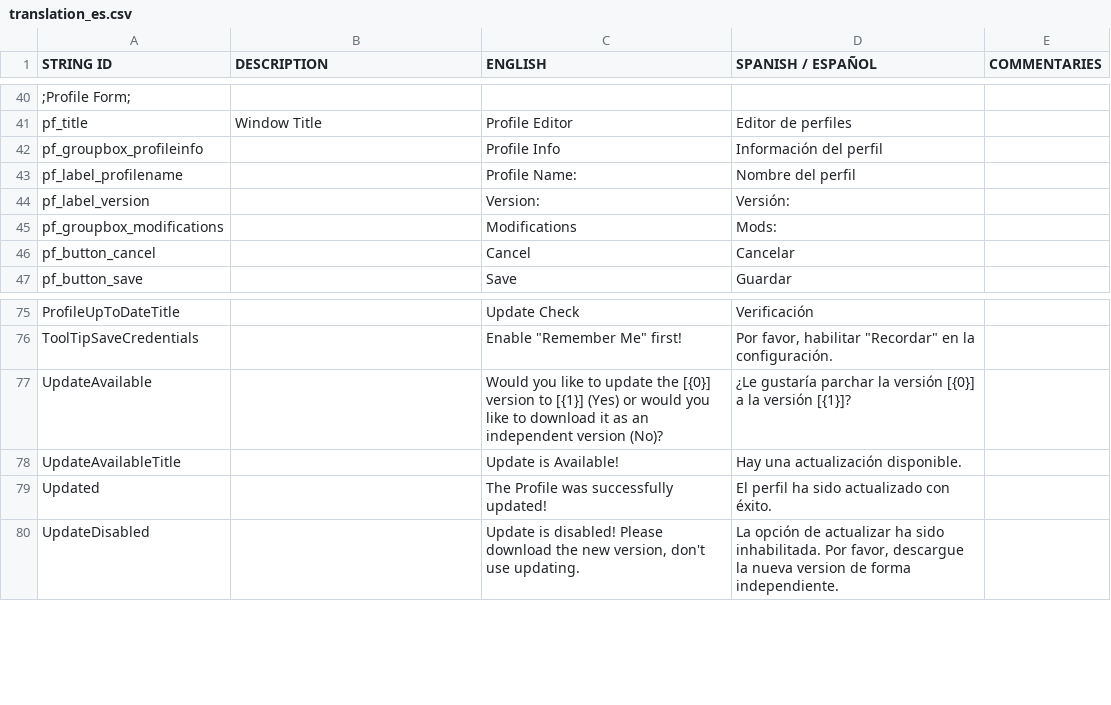
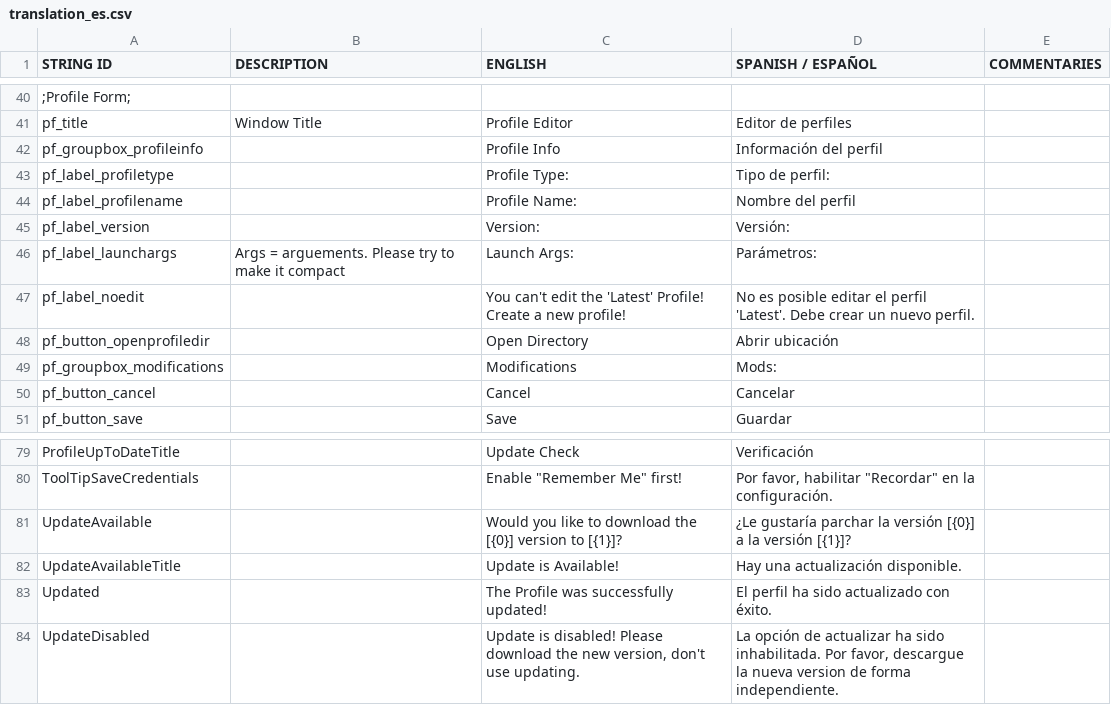
Before and after one commit to P3D-Legacy/P3D-Legacy-Launcher, a CSV file: P3D-Legacy Launcher/Languages/translation_es.csv, drawn as a sheet; only a part is shown, gaps mark what is left out.

```diff
--- a/P3D-Legacy Launcher/Languages/translation_es.csv
+++ b/P3D-Legacy Launcher/Languages/translation_es.csv
@@ -47,4 +47,9 @@ pf_title,Window Title,Profile Editor,Editor de perfiles,
 pf_groupbox_profileinfo,,Profile Info,Información del perfil,
+pf_label_profiletype,,Profile Type:,Tipo de perfil:,
 pf_label_profilename,,Profile Name:,Nombre del perfil,
 pf_label_version,,Version:,Versión:,
+pf_label_launchargs,Args = arguements. Please try to make it compact,Launch Args:,Parámetros:,
+pf_label_noedit,,"You can't edit the 'Latest' Profile!
+Create a new profile!",No es posible editar el perfil 'Latest'. Debe crear un nuevo perfil.,
+pf_button_openprofiledir,,Open Directory,Abrir ubicación,
 pf_groupbox_modifications,,Modifications,Mods:,
@@ -89,3 +94,3 @@ ProfileUpToDateTitle,,Update Check,Verificación,
 ToolTipSaveCredentials,,"Enable ""Remember Me"" first!","Por favor, habilitar ""Recordar"" en la configuración.",
-UpdateAvailable,,Would you like to update the [{0}] version to [{1}] (Yes) or would you like to download it as an independent version (No)?,¿Le gustaría parchar la versión [{0}] a la versión [{1}]?,
+UpdateAvailable,,Would you like to download the [{0}] version to [{1}]?,¿Le gustaría parchar la versión [{0}] a la versión [{1}]?,
 UpdateAvailableTitle,,Update is Available!,Hay una actualización disponible.,
```
Also changed, not shown: P3D-Legacy Launcher/Languages/translation_en_pirate_c.csv, P3D-Legacy Launcher/Languages/translation_lt.csv, 23 other files.
